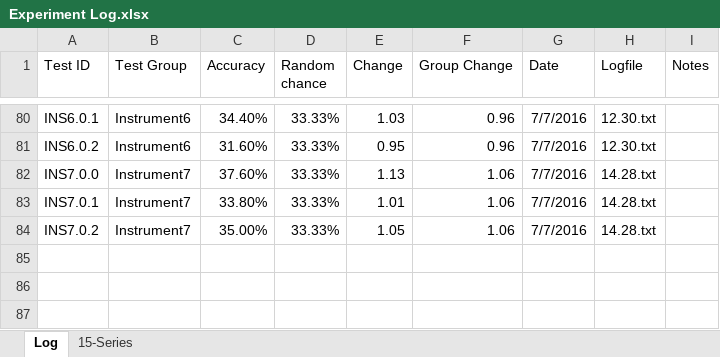
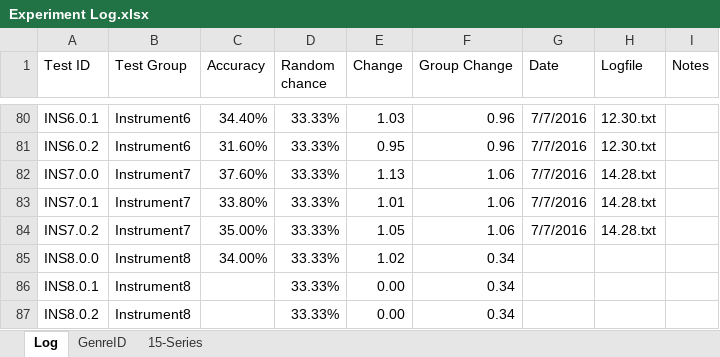
Before and after one commit to grey280/nAud, an Excel workbook: logs/Experiment Log.xlsx, sheet Log, drawn as a sheet; only a part is shown, gaps mark what is left out; values as stored, in another font and other column widths than the file's, no borders; conditional formats not drawn; the diff names each change by its address in the sheet, - before the commit and + after, or states it on an @@ line.

```diff
--- a/logs/Experiment Log.xlsx (sheet Log)
+++ b/logs/Experiment Log.xlsx (sheet Log)
+sheet tab: GenreID
+row 85: INS8.0.0 | Instrument8 | 34.00% | 33.33% | 1.02 | 0.34
+row 86: INS8.0.1 | Instrument8 |  | 33.33% | 0.00 | 0.34
+row 87: INS8.0.2 | Instrument8 |  | 33.33% | 0.00 | 0.34
```
Also changed, not shown: charts or pictures, 4 other files.
